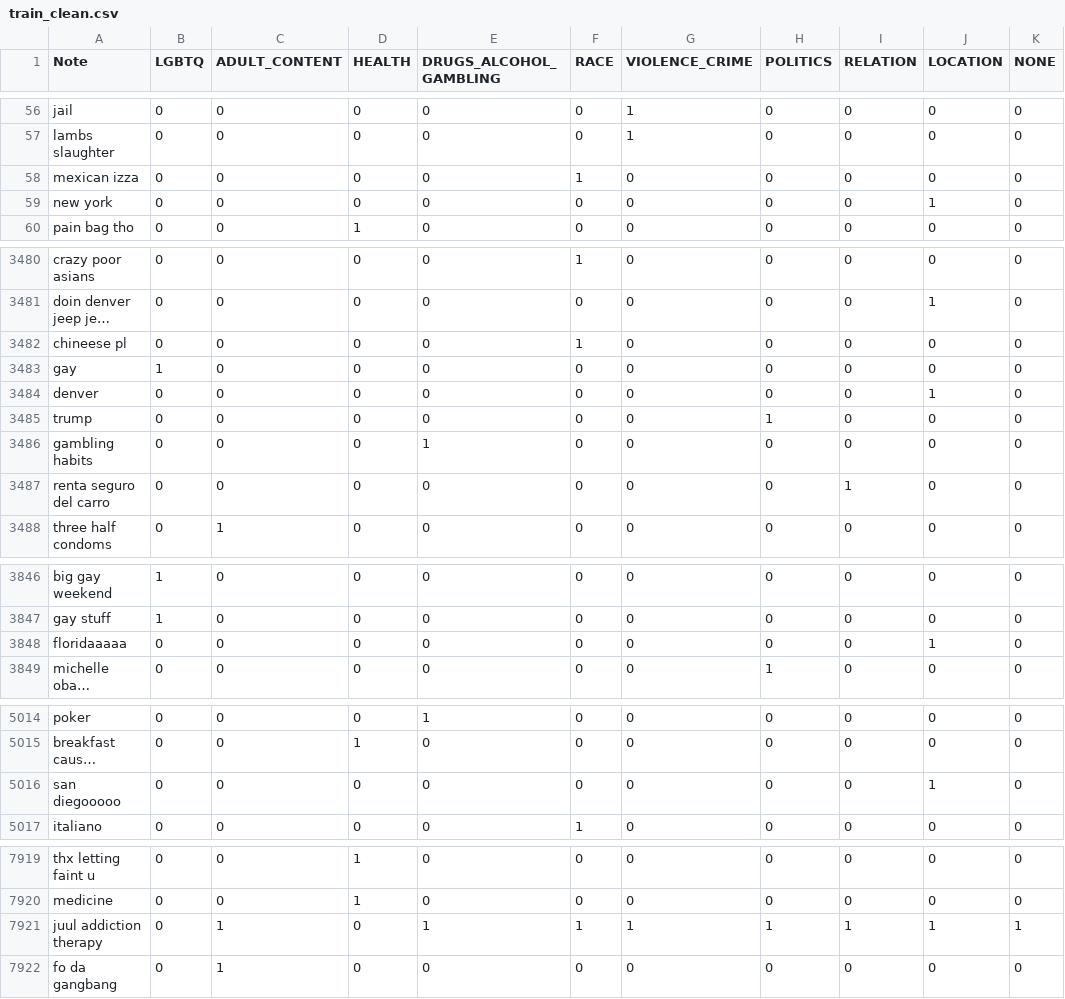
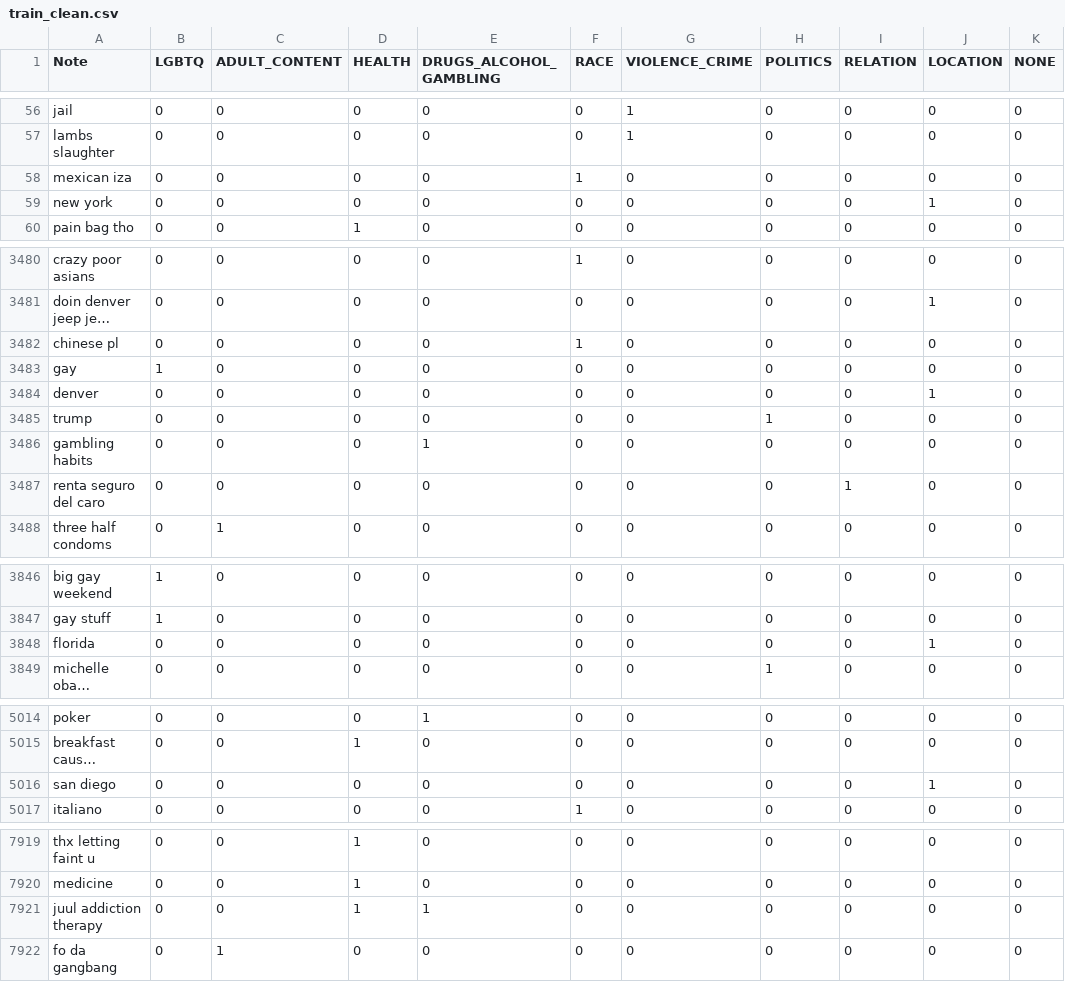
Before and after one commit to STEELISI/SENMO, a CSV file: data/train_clean.csv, drawn as a sheet; only a part is shown, gaps mark what is left out; long unchanged cells end in …; removed rows and columns are numbered as before the commit, all else as after; the diff covers the shown part only; the diff names each change by its address in the sheet, - before the commit and + after, or states it on an @@ line.

```diff
--- a/data/train_clean.csv
+++ b/data/train_clean.csv
-A58 (Note): mexican izza
+A58 (Note): mexican iza
-A3482 (Note): chineese pl
+A3482 (Note): chinese pl
-A3487 (Note): renta seguro del carro
+A3487 (Note): renta seguro del caro
-row 3848: floridaaaaa | 0 | 0 | 0 | 0 | 0 | 0 | 0 | 0 | 1 | 0
+row 3848: florida | 0 | 0 | 0 | 0 | 0 | 0 | 0 | 0 | 1 | 0
-row 5016: san diegooooo | 0 | 0 | 0 | 0 | 0 | 0 | 0 | 0 | 1 | 0
+row 5016: san diego | 0 | 0 | 0 | 0 | 0 | 0 | 0 | 0 | 1 | 0
-row 7921: juul addiction therapy | 0 | 1 | 0 | 1 | 1 | 1 | 1 | 1 | 1 | 1
+row 7921: juul addiction therapy | 0 | 0 | 1 | 1 | 0 | 0 | 0 | 0 | 0 | 0
```
Also changed, not shown: 67 edited cells elsewhere in this file, data/train_orig.csv.
